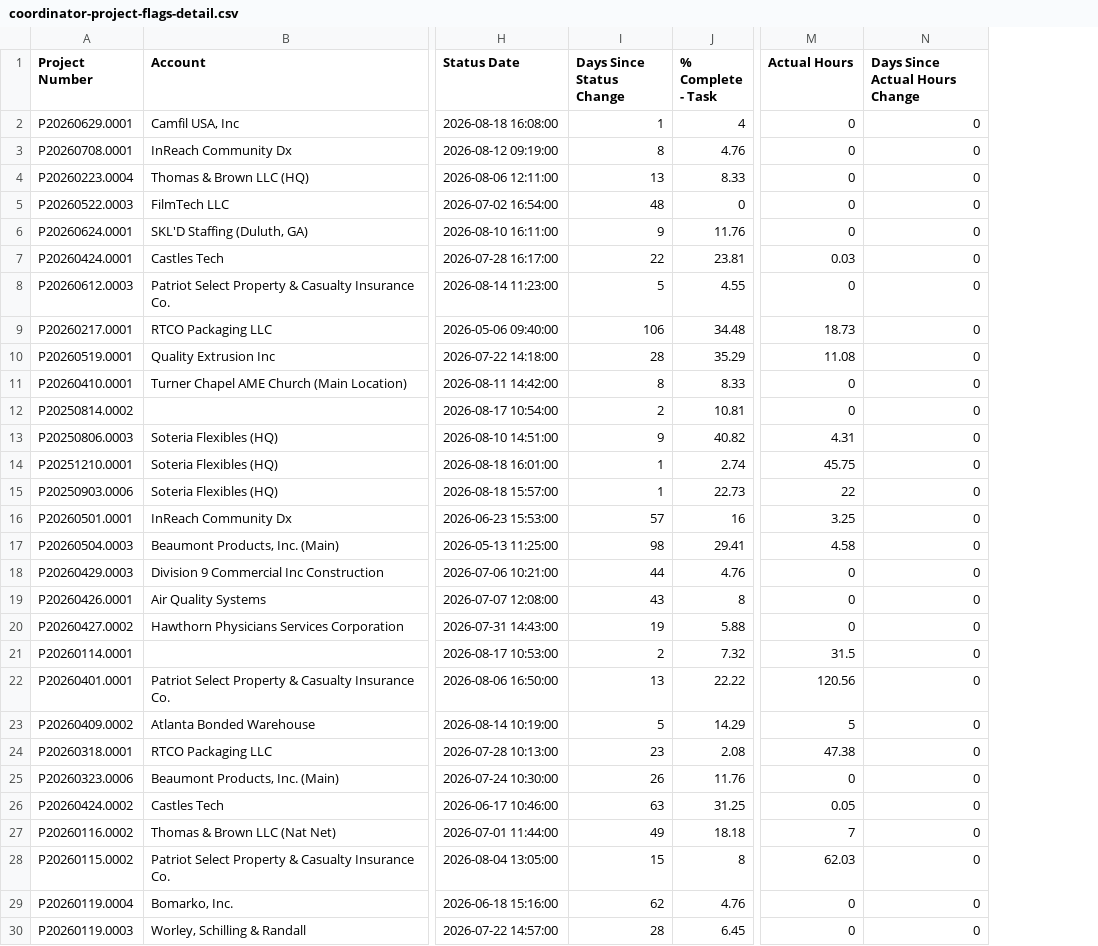
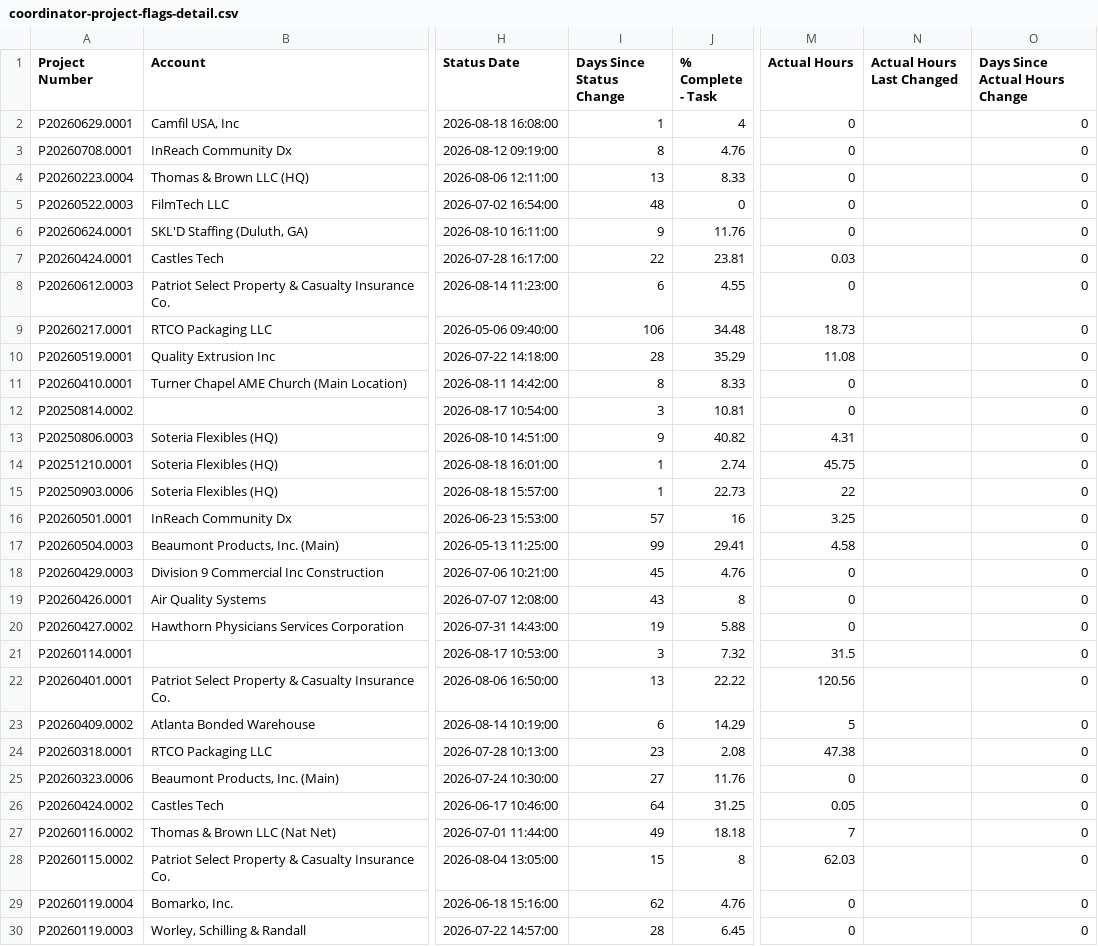
Before and after one commit to winkjb/ai-dev, a CSV file: project-management/01-coordinator/output/coordinator-project-flags-detail.csv, drawn as a sheet; only a part is shown, gaps mark what is left out; the diff covers the shown part only; the diff names each change by its address in the sheet, - before the commit and + after, or states it on an @@ line.

```diff
--- a/project-management/01-coordinator/output/coordinator-project-flags-detail.csv
+++ b/project-management/01-coordinator/output/coordinator-project-flags-detail.csv
+column N (Actual Hours Last Changed), empty
-I8 (Days Since Status Change): 5
+I8 (Days Since Status Change): 6
-I12 (Days Since Status Change): 2
+I12 (Days Since Status Change): 3
-I17 (Days Since Status Change): 98
+I17 (Days Since Status Change): 99
-I18 (Days Since Status Change): 44
+I18 (Days Since Status Change): 45
-I21 (Days Since Status Change): 2
+I21 (Days Since Status Change): 3
-I23 (Days Since Status Change): 5
+I23 (Days Since Status Change): 6
-I25 (Days Since Status Change): 26
+I25 (Days Since Status Change): 27
-I26 (Days Since Status Change): 63
+I26 (Days Since Status Change): 64
```
Also changed, not shown: 15 edited cells elsewhere in this file, 2 other files.
